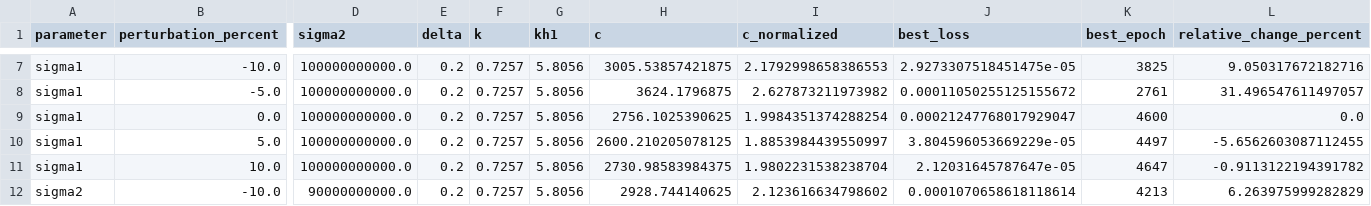
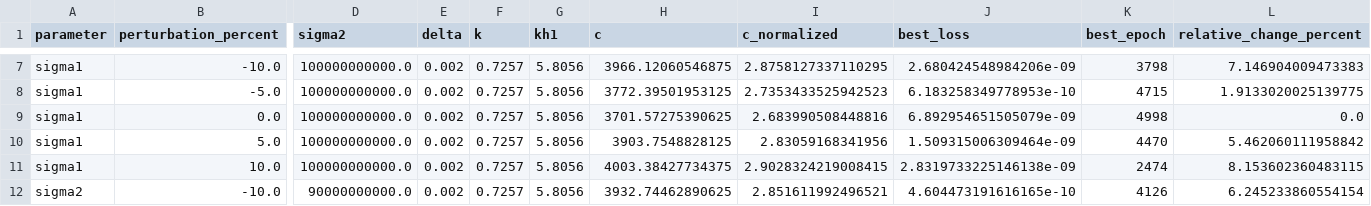
Before and after one commit to tdiksha758-png/pinn_FGM_loosley, a CSV file: experiments/sensitivity_sigma_delta.csv, drawn as a sheet; only a part is shown, gaps mark what is left out; the diff covers the shown part only; the diff names each change by its address in the sheet, - before the commit and + after, or states it on an @@ line.

Commit message:
code for sensitivity analysis with comparison of PINN with analytic varying delta

```diff
--- a/experiments/sensitivity_sigma_delta.csv
+++ b/experiments/sensitivity_sigma_delta.csv
-E7:E12 (delta): 0.2
+E7:E12 (delta): 0.002
-H7 (c): 3005.53857421875
+H7 (c): 3966.12060546875
-I7 (c_normalized): 2.1792998658386553
+I7 (c_normalized): 2.8758127337110295
-J7 (best_loss): 2.9273307518451475e-05
+J7 (best_loss): 2.680424548984206e-09
-K7 (best_epoch): 3825
+K7 (best_epoch): 3798
-L7 (relative_change_percent): 9.050317672182716
+L7 (relative_change_percent): 7.146904009473383
-H8 (c): 3624.1796875
+H8 (c): 3772.39501953125
-I8 (c_normalized): 2.627873211973982
+I8 (c_normalized): 2.7353433525942523
-J8 (best_loss): 0.00011050255125155672
+J8 (best_loss): 6.183258349778953e-10
-K8 (best_epoch): 2761
+K8 (best_epoch): 4715
-L8 (relative_change_percent): 31.496547611497057
+L8 (relative_change_percent): 1.9133020025139775
-H9 (c): 2756.1025390625
+H9 (c): 3701.57275390625
-I9 (c_normalized): 1.9984351374288254
+I9 (c_normalized): 2.683990508448816
-J9 (best_loss): 0.00021247768017929047
+J9 (best_loss): 6.892954651505079e-09
-K9 (best_epoch): 4600
+K9 (best_epoch): 4998
-H10 (c): 2600.210205078125
+H10 (c): 3903.7548828125
-I10 (c_normalized): 1.8853984439550997
+I10 (c_normalized): 2.83059168341956
-J10 (best_loss): 3.804596053669229e-05
+J10 (best_loss): 1.509315006309464e-09
-K10 (best_epoch): 4497
+K10 (best_epoch): 4470
-L10 (relative_change_percent): -5.6562603087112455
+L10 (relative_change_percent): 5.462060111958842
-H11 (c): 2730.98583984375
+H11 (c): 4003.38427734375
-I11 (c_normalized): 1.9802231538238704
+I11 (c_normalized): 2.9028324219008415
-J11 (best_loss): 2.12031645787647e-05
+J11 (best_loss): 2.8319733225146138e-09
-K11 (best_epoch): 4647
+K11 (best_epoch): 2474
-L11 (relative_change_percent): -0.9113122194391782
+L11 (relative_change_percent): 8.153602360483115
-H12 (c): 2928.744140625
+H12 (c): 3932.74462890625
-I12 (c_normalized): 2.123616634798602
+I12 (c_normalized): 2.851611992496521
-J12 (best_loss): 0.0001070658618118614
+J12 (best_loss): 4.604473191616165e-10
-K12 (best_epoch): 4213
+K12 (best_epoch): 4126
-L12 (relative_change_percent): 6.263975999282829
+L12 (relative_change_percent): 6.245233860554154
```
Also changed, not shown: 52 edited cells elsewhere in this file, 3 other files.
